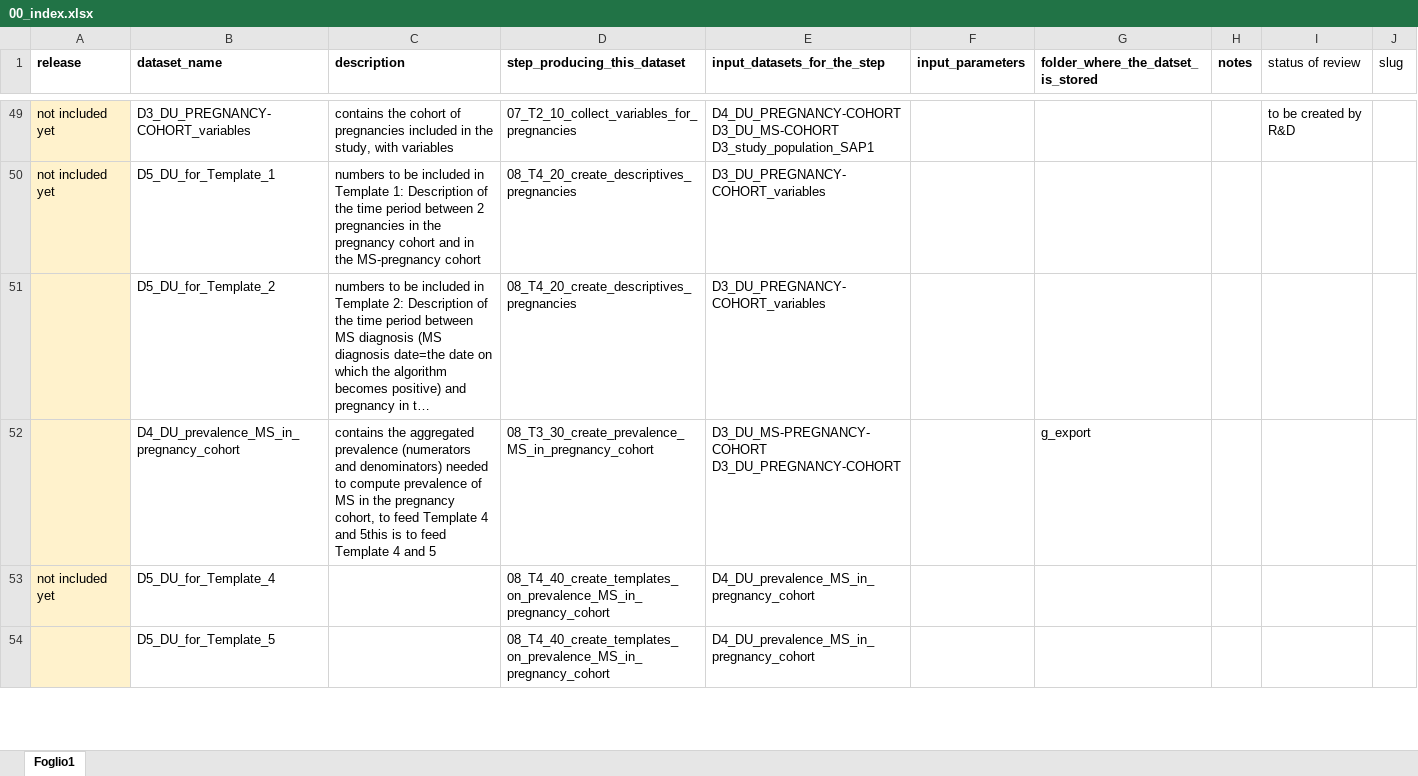
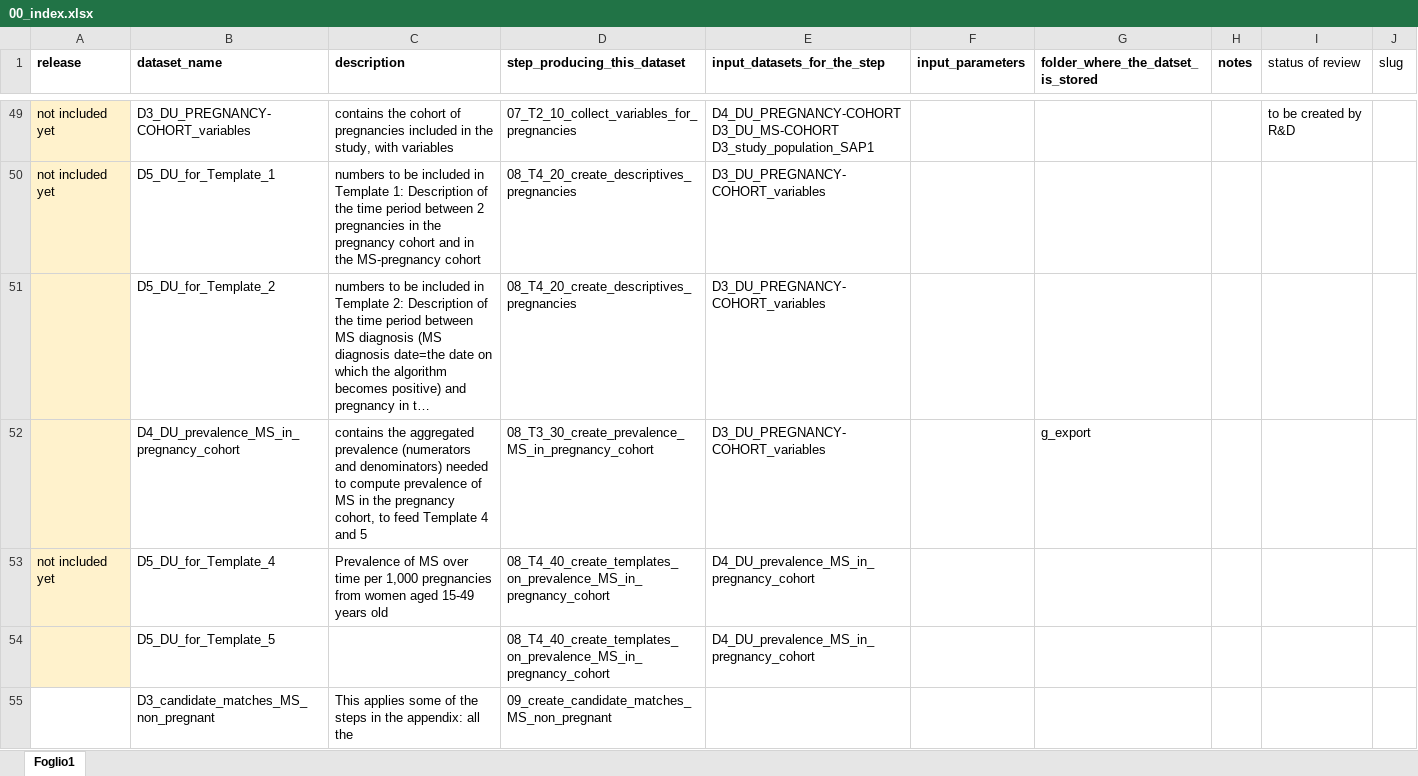
Before and after one commit to IMI-ConcePTION/DP3-MS-SLE, an Excel workbook: i_codebooks/00_index.xlsx, sheet Foglio1, drawn as a sheet; only a part is shown, gaps mark what is left out; long unchanged cells end in …; values as stored, in another font and other column widths than the file's, no borders; the diff covers the shown part only; the diff names each change by its address in the sheet, - before the commit and + after, or states it on an @@ line.

```diff
--- a/i_codebooks/00_index.xlsx (sheet Foglio1)
+++ b/i_codebooks/00_index.xlsx (sheet Foglio1)
-C52 (description): …4 and 5this is to feed Template 4 and 5
+C52 (description): …4 and 5
-E52 (input_datasets_for_the_step): D3_DU_MS-PREGNANCY-COHORT D3_DU_PREGNANCY-COHORT
+E52 (input_datasets_for_the_step): D3_DU_PREGNANCY-COHORT_variables
-C53 (description): (empty)
+C53 (description): Prevalence of MS over time per 1,000 pregnancies from women aged 15-49 years old
+row 55:  | D3_candidate_matches_MS_non_pregnant | This applies some of the steps in the appendix: all the | 09_create_candidate_matches_MS_non_pregnant
```
Also changed, not shown: 4 added rows elsewhere in this sheet, i_codebooks/D4_DU_prevalence_MS_in_pregnancy_cohort.xlsx, 6 other files.
